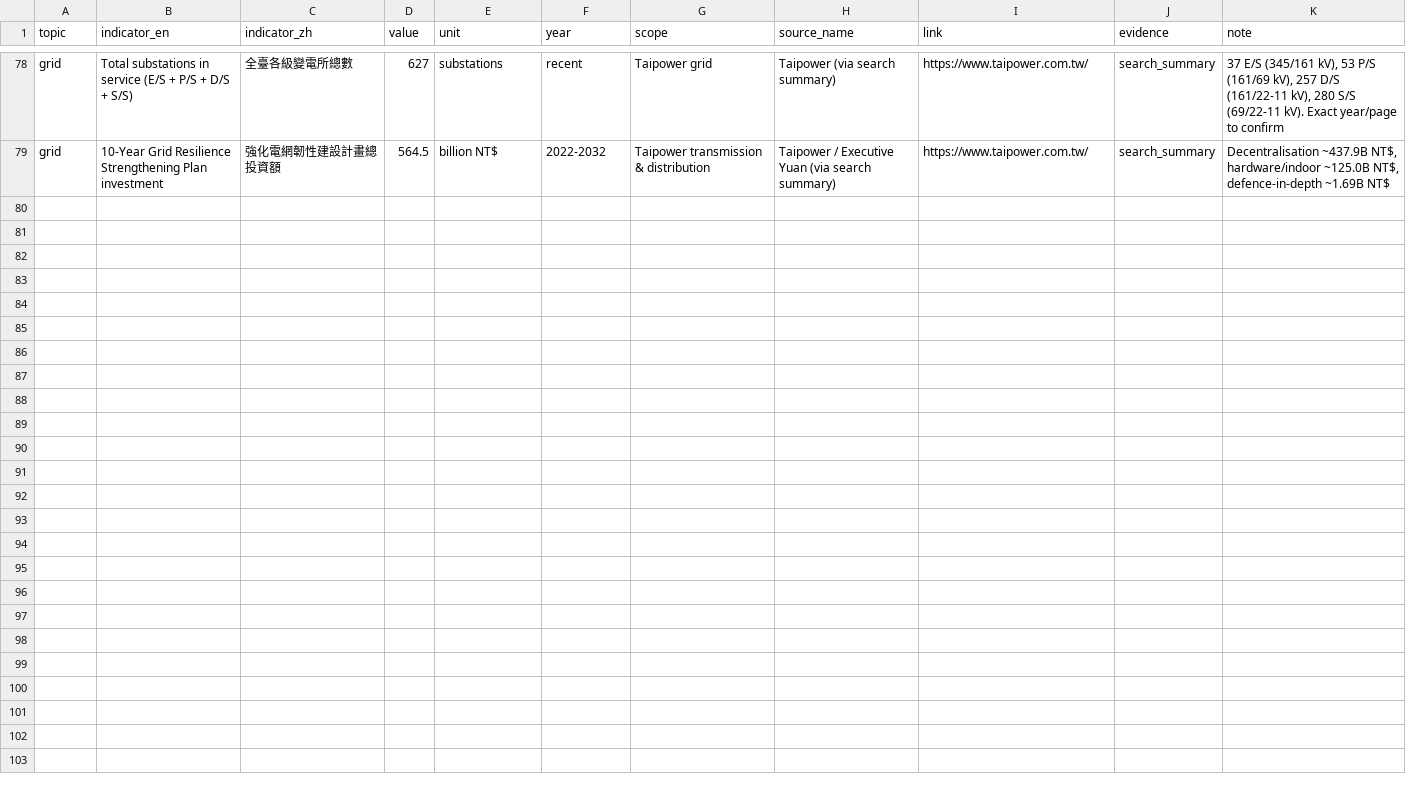
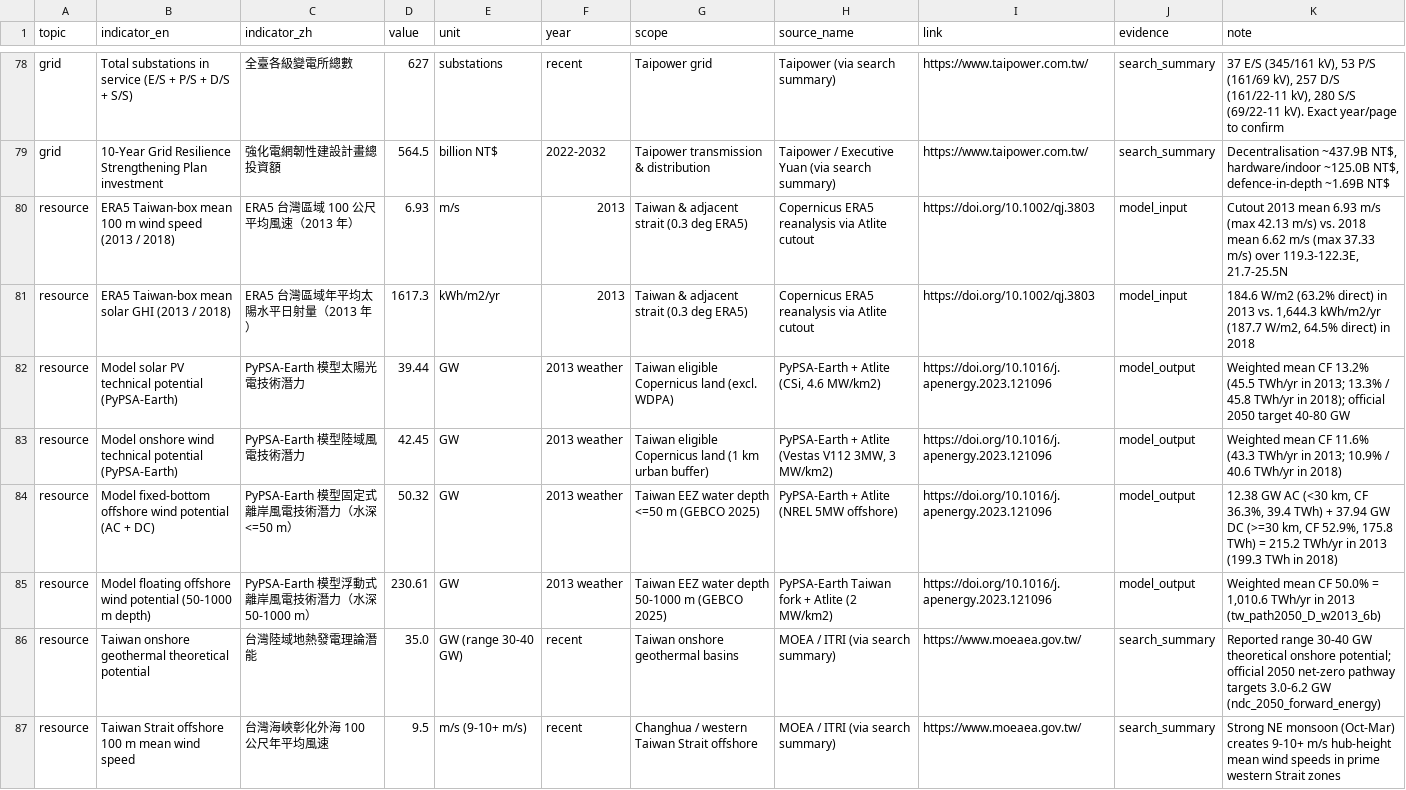
Before and after one commit to BartonChenTW/taiwan-energy-model, a CSV file: data/taiwan_key_facts.csv, drawn as a sheet; only a part is shown, gaps mark what is left out; the diff names each change by its address in the sheet, - before the commit and + after, or states it on an @@ line.

Commit message:
Add CHANGELOG/release tags and detailed Taiwan weather & RE potential data, exporter, and tab

```diff
--- a/data/taiwan_key_facts.csv
+++ b/data/taiwan_key_facts.csv
+row 80: resource | ERA5 Taiwan-box mean 100 m wind speed (2013 / 2018) | ERA5 台灣區域 100 公尺平均風速（2013 年） | 6.93 | m/s | 2013 | Taiwan & adjacent strait (0.3 deg ERA5) | Copernicus ERA5 reanalysis via Atlite cutout | https://doi.org/10.1002/qj.3803 | model_input | Cutout 2013 mean 6.93 m/s (max 42.13 m/s) vs. 2018 mean 6.62 m/s (max 37.33 m/s) over 119.3-122.3E, 21.7-25.5N
+row 81: resource | ERA5 Taiwan-box mean solar GHI (2013 / 2018) | ERA5 台灣區域年平均太陽水平日射量（2013 年） | 1617.3 | kWh/m2/yr | 2013 | Taiwan & adjacent strait (0.3 deg ERA5) | Copernicus ERA5 reanalysis via Atlite cutout | https://doi.org/10.1002/qj.3803 | model_input | 184.6 W/m2 (63.2% direct) in 2013 vs. 1,644.3 kWh/m2/yr (187.7 W/m2, 64.5% direct) in 2018
+row 82: resource | Model solar PV technical potential (PyPSA-Earth) | PyPSA-Earth 模型太陽光電技術潛力 | 39.44 | GW | 2013 weather | Taiwan eligible Copernicus land (excl. WDPA) | PyPSA-Earth + Atlite (CSi, 4.6 MW/km2) | https://doi.org/10.1016/j.apenergy.2023.121096 | model_output | Weighted mean CF 13.2% (45.5 TWh/yr in 2013; 13.3% / 45.8 TWh/yr in 2018); official 2050 target 40-80 GW
+row 83: resource | Model onshore wind technical potential (PyPSA-Earth) | PyPSA-Earth 模型陸域風電技術潛力 | 42.45 | GW | 2013 weather | Taiwan eligible Copernicus land (1 km urban buffer) | PyPSA-Earth + Atlite (Vestas V112 3MW, 3 MW/km2) | https://doi.org/10.1016/j.apenergy.2023.121096 | model_output | Weighted mean CF 11.6% (43.3 TWh/yr in 2013; 10.9% / 40.6 TWh/yr in 2018)
+row 84: resource | Model fixed-bottom offshore wind potential (AC + DC) | PyPSA-Earth 模型固定式離岸風電技術潛力（水深 <=50 m） | 50.32 | GW | 2013 weather | Taiwan EEZ water depth <=50 m (GEBCO 2025) | PyPSA-Earth + Atlite (NREL 5MW offshore) | https://doi.org/10.1016/j.apenergy.2023.121096 | model_output | 12.38 GW AC (<30 km, CF 36.3%, 39.4 TWh) + 37.94 GW DC (>=30 km, CF 52.9%, 175.8 TWh) = 215.2 TWh/yr in 2013 (199.3 TWh in 2018)
+row 85: resource | Model floating offshore wind potential (50-1000 m depth) | PyPSA-Earth 模型浮動式離岸風電技術潛力（水深 50-1000 m） | 230.61 | GW | 2013 weather | Taiwan EEZ water depth 50-1000 m (GEBCO 2025) | PyPSA-Earth Taiwan fork + Atlite (2 MW/km2) | https://doi.org/10.1016/j.apenergy.2023.121096 | model_output | Weighted mean CF 50.0% = 1,010.6 TWh/yr in 2013 (tw_path2050_D_w2013_6b)
+row 86: resource | Taiwan onshore geothermal theoretical potential | 台灣陸域地熱發電理論潛能 | 35.0 | GW (range 30-40 GW) | recent | Taiwan onshore geothermal basins | MOEA / ITRI (via search summary) | https://www.moeaea.gov.tw/ | search_summary | Reported range 30-40 GW theoretical onshore potential; official 2050 net-zero pathway targets 3.0-6.2 GW (ndc_2050_forward_energy)
+row 87: resource | Taiwan Strait offshore 100 m mean wind speed | 台灣海峽彰化外海 100 公尺年平均風速 | 9.5 | m/s (9-10+ m/s) | recent | Changhua / western Taiwan Strait offshore | MOEA / ITRI (via search summary) | https://www.moeaea.gov.tw/ | search_summary | Strong NE monsoon (Oct-Mar) creates 9-10+ m/s hub-height mean wind speeds in prime western Strait zones
```
Also changed, not shown: data/sources.csv, data/taiwan_energy_catalog.csv, 28 other files.
